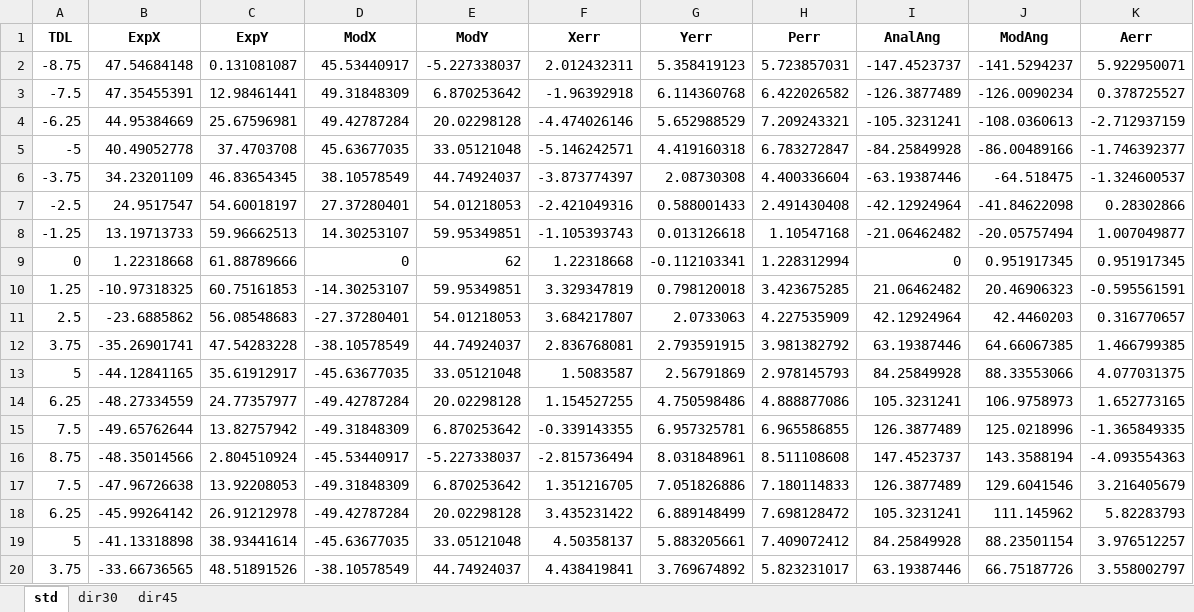
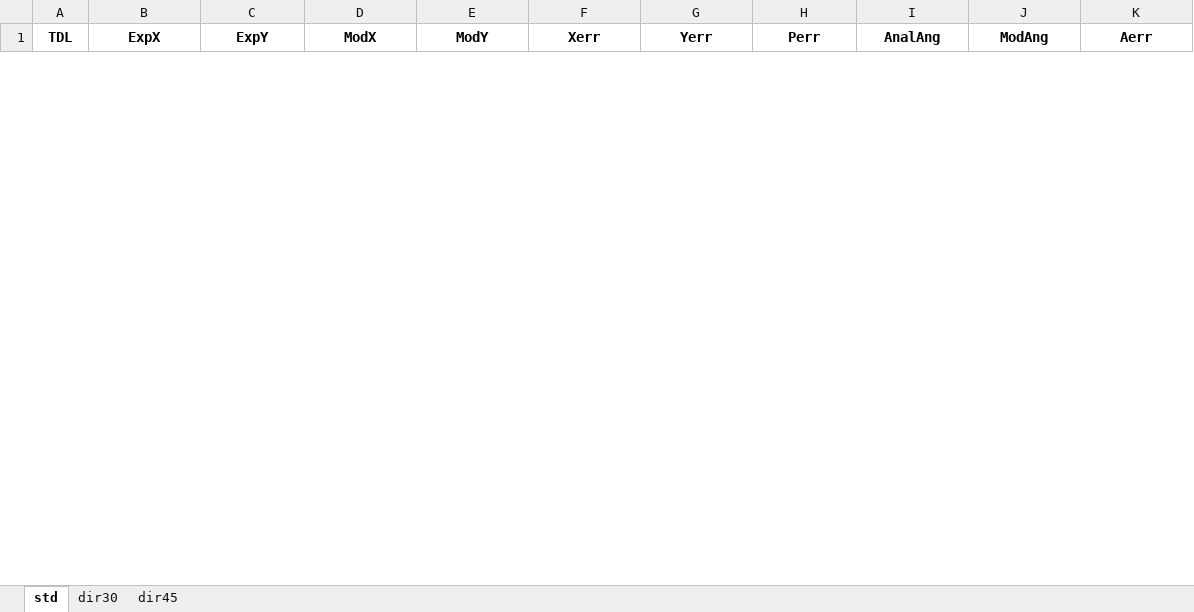
Before and after one commit to GuitarMechanics/dnnCossEuler, an Excel workbook: New3dirsingle.xlsx, sheet std, drawn as a sheet; only a part is shown; values as stored, in another font and other column widths than the file's, no borders; removed rows and columns are numbered as before the commit, all else as after; the diff covers the shown part only; the diff names each change by its address in the sheet, - before the commit and + after, or states it on an @@ line.

```diff
--- a/New3dirsingle.xlsx (sheet std)
+++ b/New3dirsingle.xlsx (sheet std)
-row 2: -8.75 | 47.54684148 | 0.131081087 | 45.53440917 | -5.227338037 | 2.012432311 | 5.358419123 | 5.723857031 | -147.4523737 | -141.5294237 | 5.922950071
-row 3: -7.5 | 47.35455391 | 12.98461441 | 49.31848309 | 6.870253642 | -1.96392918 | 6.114360768 | 6.422026582 | -126.3877489 | -126.0090234 | 0.378725527
-row 4: -6.25 | 44.95384669 | 25.67596981 | 49.42787284 | 20.02298128 | -4.474026146 | 5.652988529 | 7.209243321 | -105.3231241 | -108.0360613 | -2.712937159
-row 5: -5 | 40.49052778 | 37.4703708 | 45.63677035 | 33.05121048 | -5.146242571 | 4.419160318 | 6.783272847 | -84.25849928 | -86.00489166 | -1.746392377
-row 6: -3.75 | 34.23201109 | 46.83654345 | 38.10578549 | 44.74924037 | -3.873774397 | 2.08730308 | 4.400336604 | -63.19387446 | -64.518475 | -1.324600537
-row 7: -2.5 | 24.9517547 | 54.60018197 | 27.37280401 | 54.01218053 | -2.421049316 | 0.588001433 | 2.491430408 | -42.12924964 | -41.84622098 | 0.28302866
-row 8: -1.25 | 13.19713733 | 59.96662513 | 14.30253107 | 59.95349851 | -1.105393743 | 0.013126618 | 1.10547168 | -21.06462482 | -20.05757494 | 1.007049877
-row 9: 0 | 1.22318668 | 61.88789666 | 0 | 62 | 1.22318668 | -0.112103341 | 1.228312994 | 0 | 0.951917345 | 0.951917345
-row 10: 1.25 | -10.97318325 | 60.75161853 | -14.30253107 | 59.95349851 | 3.329347819 | 0.798120018 | 3.423675285 | 21.06462482 | 20.46906323 | -0.595561591
-row 11: 2.5 | -23.6885862 | 56.08548683 | -27.37280401 | 54.01218053 | 3.684217807 | 2.0733063 | 4.227535909 | 42.12924964 | 42.4460203 | 0.316770657
-row 12: 3.75 | -35.26901741 | 47.54283228 | -38.10578549 | 44.74924037 | 2.836768081 | 2.793591915 | 3.981382792 | 63.19387446 | 64.66067385 | 1.466799385
-row 13: 5 | -44.12841165 | 35.61912917 | -45.63677035 | 33.05121048 | 1.5083587 | 2.56791869 | 2.978145793 | 84.25849928 | 88.33553066 | 4.077031375
-row 14: 6.25 | -48.27334559 | 24.77357977 | -49.42787284 | 20.02298128 | 1.154527255 | 4.750598486 | 4.888877086 | 105.3231241 | 106.9758973 | 1.652773165
-row 15: 7.5 | -49.65762644 | 13.82757942 | -49.31848309 | 6.870253642 | -0.339143355 | 6.957325781 | 6.965586855 | 126.3877489 | 125.0218996 | -1.365849335
-row 16: 8.75 | -48.35014566 | 2.804510924 | -45.53440917 | -5.227338037 | -2.815736494 | 8.031848961 | 8.511108608 | 147.4523737 | 143.3588194 | -4.093554363
-row 17: 7.5 | -47.96726638 | 13.92208053 | -49.31848309 | 6.870253642 | 1.351216705 | 7.051826886 | 7.180114833 | 126.3877489 | 129.6041546 | 3.216405679
-row 18: 6.25 | -45.99264142 | 26.91212978 | -49.42787284 | 20.02298128 | 3.435231422 | 6.889148499 | 7.698128472 | 105.3231241 | 111.145962 | 5.82283793
-row 19: 5 | -41.13318898 | 38.93441614 | -45.63677035 | 33.05121048 | 4.50358137 | 5.883205661 | 7.409072412 | 84.25849928 | 88.23501154 | 3.976512257
-row 20: 3.75 | -33.66736565 | 48.51891526 | -38.10578549 | 44.74924037 | 4.438419841 | 3.769674892 | 5.823231017 | 63.19387446 | 66.75187726 | 3.558002797
```
Also changed, not shown: 29 added rows and 10 removed rows elsewhere in this sheet, 3dirsingle.xlsx, KR_obtained_revnoop.xlsx, 2 other files.
